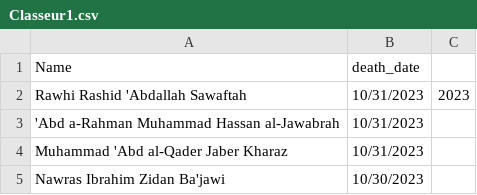
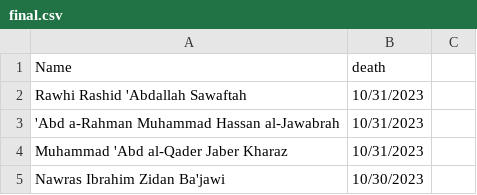
Before and after one commit to ranialebad/vizu, a CSV file: final.csv (was Classeur1.csv), drawn as a sheet; only a part is shown.

Commit message:
Update and rename Classeur1.csv to final.csv

```diff
--- a/Classeur1.csv
+++ b/final.csv
@@ -1,3 +1,3 @@
-"Name","death_date",""
-"Rawhi Rashid 'Abdallah Sawaftah","10/31/2023","2023"
+"Name","death",""
+"Rawhi Rashid 'Abdallah Sawaftah","10/31/2023",""
 "'Abd a-Rahman Muhammad Hassan al-Jawabrah","10/31/2023",""
```
